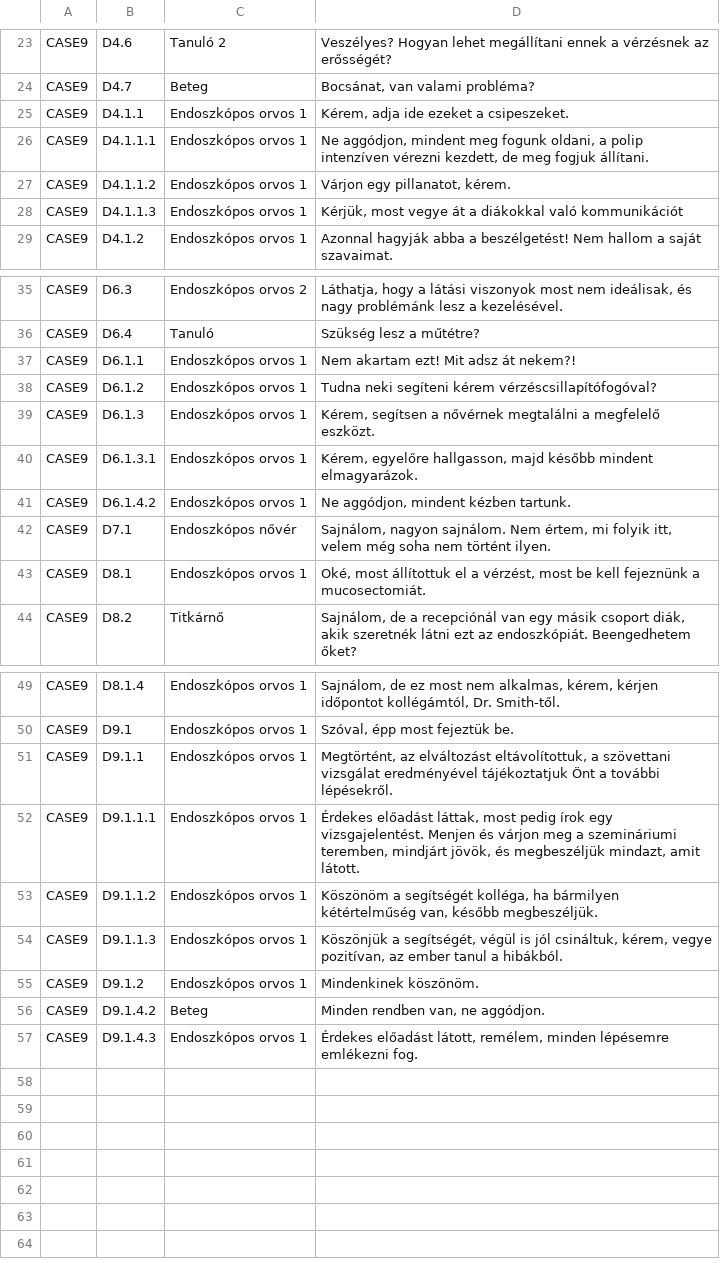
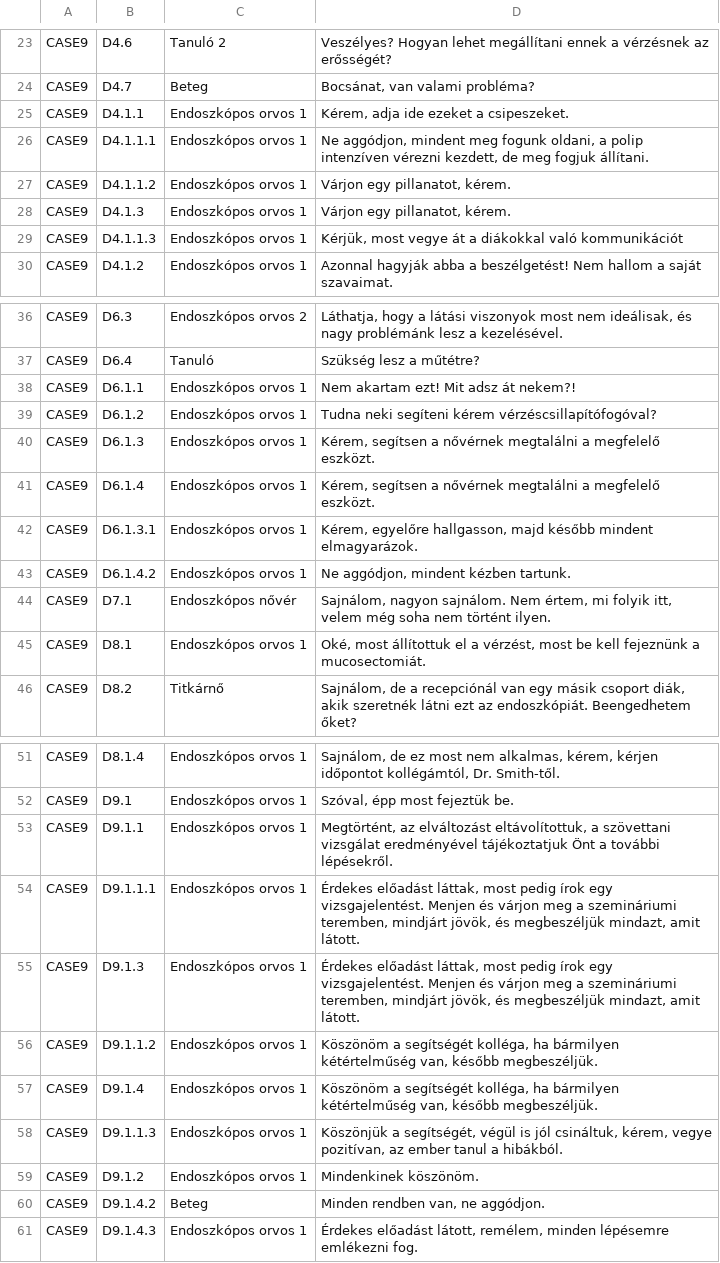
Before and after one commit to JoaquinBuzzles96/S4G-master, a CSV file: Assets/Resources/Languages/Case9_HU.csv, drawn as a sheet; only a part is shown, gaps mark what is left out.

```diff
--- a/Assets/Resources/Languages/Case9_HU.csv
+++ b/Assets/Resources/Languages/Case9_HU.csv
@@ -27,2 +27,3 @@ CASE9;D4.1.1.1;Endoszkópos orvos 1;Ne aggódjon, mindent meg fogunk oldani, a p
 CASE9;D4.1.1.2;Endoszkópos orvos 1;Várjon egy pillanatot, kérem.
+CASE9;D4.1.3;Endoszkópos orvos 1;Várjon egy pillanatot, kérem.
 CASE9;D4.1.1.3;Endoszkópos orvos 1;Kérjük, most vegye át a diákokkal való kommunikációt
@@ -39,2 +40,3 @@ CASE9;D6.1.2;Endoszkópos orvos 1;Tudna neki segíteni kérem vérzéscsillapít
 CASE9;D6.1.3;Endoszkópos orvos 1;Kérem, segítsen a nővérnek megtalálni a megfelelő eszközt.
+CASE9;D6.1.4;Endoszkópos orvos 1;Kérem, segítsen a nővérnek megtalálni a megfelelő eszközt.
 CASE9;D6.1.3.1;Endoszkópos orvos 1;Kérem, egyelőre hallgasson, majd később mindent elmagyarázok.
@@ -52,3 +54,5 @@ CASE9;D9.1.1;Endoszkópos orvos 1;Megtörtént, az elváltozást eltávolítottu
 CASE9;D9.1.1.1;Endoszkópos orvos 1;Érdekes előadást láttak, most pedig írok egy vizsgajelentést. Menjen és várjon meg a szemináriumi teremben, mindjárt jövök, és megbeszéljük mindazt, amit látott.
+CASE9;D9.1.3;Endoszkópos orvos 1;Érdekes előadást láttak, most pedig írok egy vizsgajelentést. Menjen és várjon meg a szemináriumi teremben, mindjárt jövök, és megbeszéljük mindazt, amit látott.
 CASE9;D9.1.1.2;Endoszkópos orvos 1;Köszönöm a segítségét kolléga, ha bármilyen kétértelműség van, később megbeszéljük.
+CASE9;D9.1.4;Endoszkópos orvos 1;Köszönöm a segítségét kolléga, ha bármilyen kétértelműség van, később megbeszéljük.
 CASE9;D9.1.1.3;Endoszkópos orvos 1;Köszönjük a segítségét, végül is jól csináltuk, kérem, vegye pozitívan, az ember tanul a hibákból.
```
Also changed, not shown: Assets/Resources/Languages/Case9_CZ.csv, Assets/Resources/Languages/Case9_ES.csv, 1 other file.
